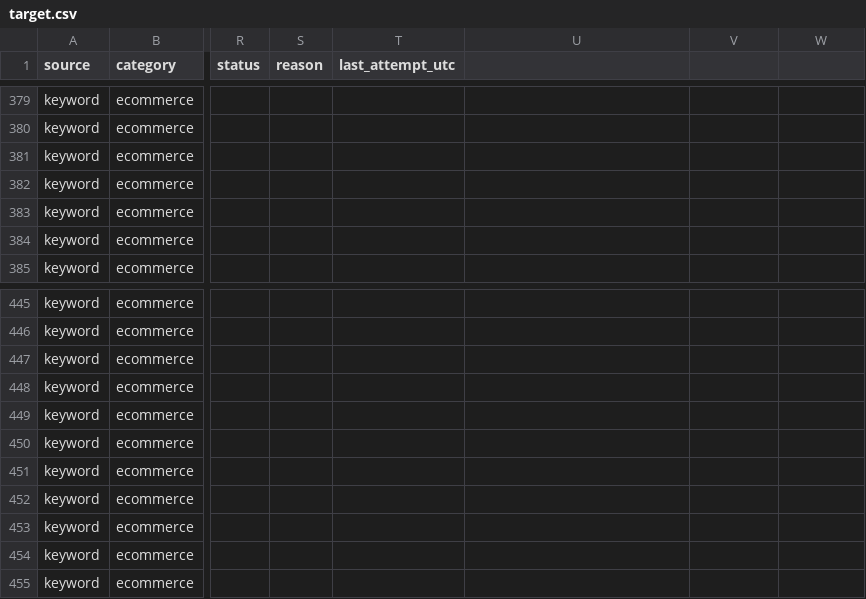
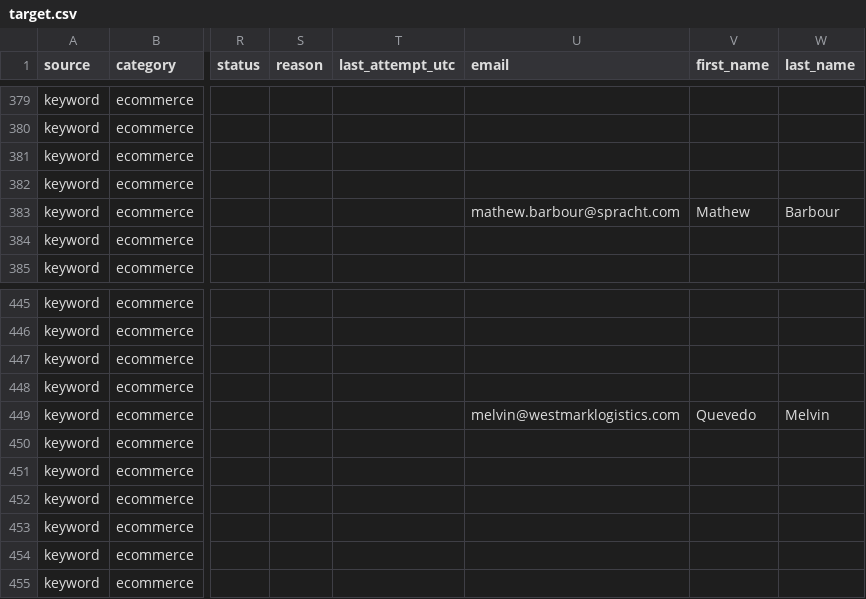
Before and after one commit to aakash00110/EmailCorrection, a CSV file: target.csv, drawn as a sheet; only a part is shown, gaps mark what is left out; the diff names each change by its address in the sheet, - before the commit and + after, or states it on an @@ line.

```diff
--- a/target.csv
+++ b/target.csv
-U1: (empty)
+U1: email
-V1: (empty)
+V1: first_name
-W1: (empty)
+W1: last_name
-U383 (email): (empty)
+U383 (email): mathew.barbour@spracht.com
-V383 (first_name): (empty)
+V383 (first_name): Mathew
-W383 (last_name): (empty)
+W383 (last_name): Barbour
-U449 (email): (empty)
+U449 (email): melvin@westmarklogistics.com
-V449 (first_name): (empty)
+V449 (first_name): Quevedo
-W449 (last_name): (empty)
+W449 (last_name): Melvin
```
